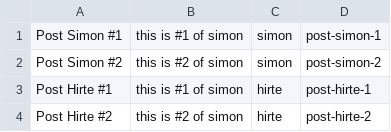
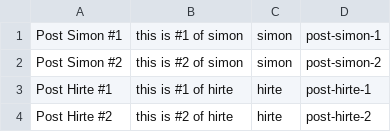
Before and after one commit to simonnieder/social-network-app, a CSV file: server/defaultPosts.csv, drawn as a sheet.

```diff
--- a/server/defaultPosts.csv
+++ b/server/defaultPosts.csv
@@ -2,3 +2,3 @@ Post Simon #1,this is #1 of simon,simon,post-simon-1
 Post Simon #2,this is #2 of simon,simon,post-simon-2
-Post Hirte #1,this is #1 of simon,hirte,post-hirte-1
-Post Hirte #2,this is #2 of simon,hirte,post-hirte-2
+Post Hirte #1,this is #1 of hirte,hirte,post-hirte-1
+Post Hirte #2,this is #2 of hirte,hirte,post-hirte-2
```
Also changed, not shown: 11 other files.
